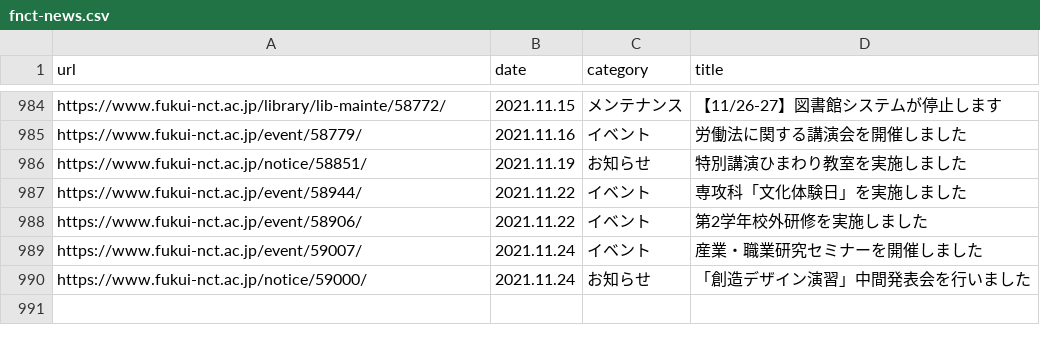
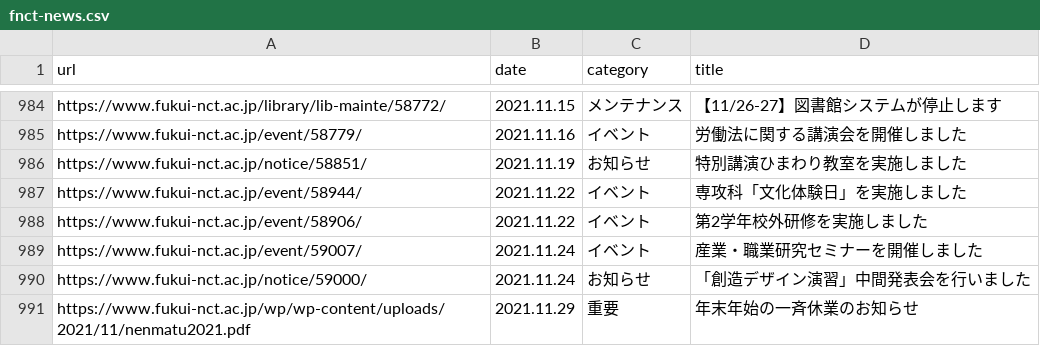
Before and after one commit to code4fukui/fnct-news, a CSV file: fnct-news.csv, drawn as a sheet; only a part is shown, gaps mark what is left out.

Commit message:
update data

```diff
--- a/fnct-news.csv
+++ b/fnct-news.csv
@@ -990 +990,2 @@ https://www.fukui-nct.ac.jp/event/59007/,2021.11.24,イベント,産業・職業
 https://www.fukui-nct.ac.jp/notice/59000/,2021.11.24,お知らせ,「創造デザイン演習」中間発表会を行いました
+https://www.fukui-nct.ac.jp/wp/wp-content/uploads/2021/11/nenmatu2021.pdf,2021.11.29,重要,年末年始の一斉休業のお知らせ
```
